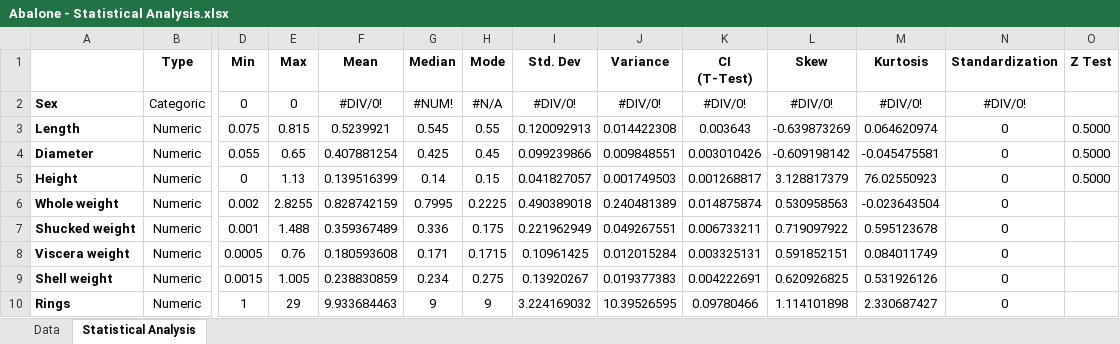
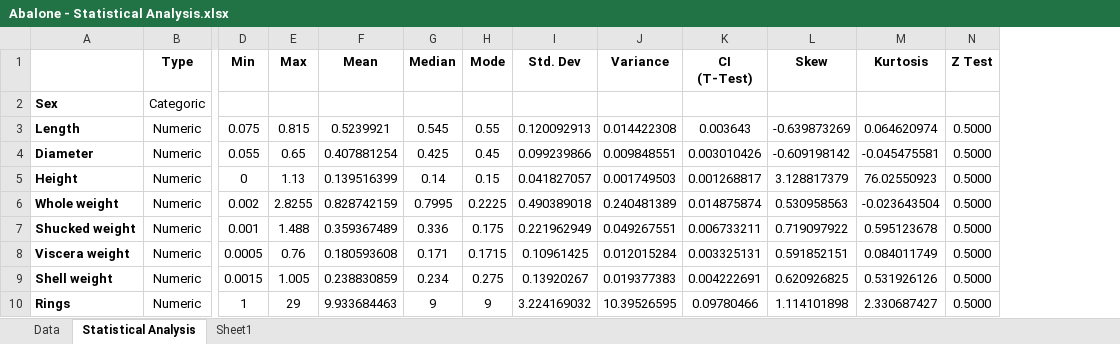
Before and after one commit to akshayyewle/Statistical-Analysis, an Excel workbook: 009 Abalone Dataset - Statistical Analysis/Abalone - Statistical Analysis.xlsx, sheet Statistical Analysis, drawn as a sheet; only a part is shown, gaps mark what is left out; values as stored, in another font and other column widths than the file's, no borders; removed rows and columns are numbered as before the commit, all else as after; the diff names each change by its address in the sheet, - before the commit and + after, or states it on an @@ line.

Commit message:
Abalone Data Analysis

```diff
--- a/009 Abalone Dataset - Statistical Analysis/Abalone - Statistical Analysis.xlsx (sheet Statistical Analysis)
+++ b/009 Abalone Dataset - Statistical Analysis/Abalone - Statistical Analysis.xlsx (sheet Statistical Analysis)
+sheet tab: Sheet1
-column N (Standardization), rows 2-10: #DIV/0! | 0 | 0 | 0 | 0 | 0 | 0 | 0 | 0
-D2 (Min): 0
+D2 (Min): (empty)
-E2 (Max): 0
+E2 (Max): (empty)
-F2 (Mean): #DIV/0!
+F2 (Mean): (empty)
-G2 (Median): #NUM!
+G2 (Median): (empty)
-H2 (Mode): #N/A
+H2 (Mode): (empty)
-I2 (Std. Dev): #DIV/0!
+I2 (Std. Dev): (empty)
-J2 (Variance): #DIV/0!
+J2 (Variance): (empty)
-K2 (CI (T-Test)): #DIV/0!
+K2 (CI (T-Test)): (empty)
-L2 (Skew): #DIV/0!
+L2 (Skew): (empty)
-M2 (Kurtosis): #DIV/0!
+M2 (Kurtosis): (empty)
-N6:N10 (Z Test): (empty)
+N6:N10 (Z Test): 0.5000
```
Also changed, not shown: charts or pictures.
